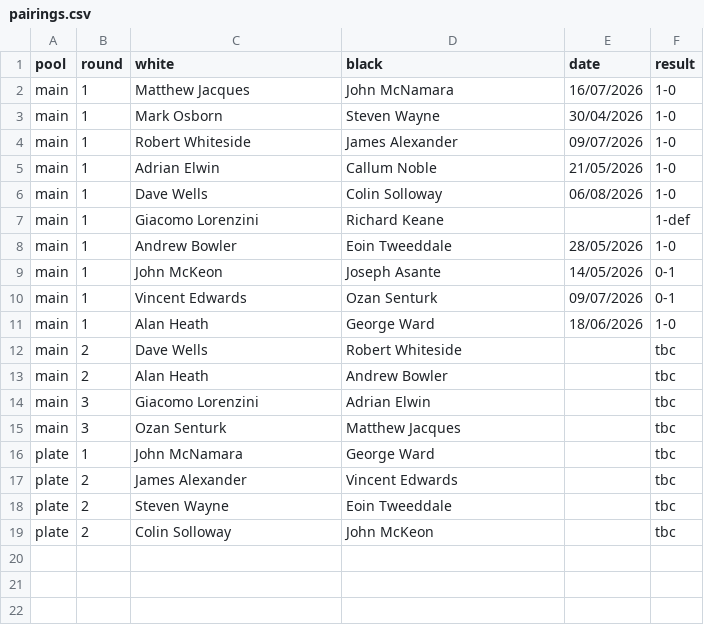
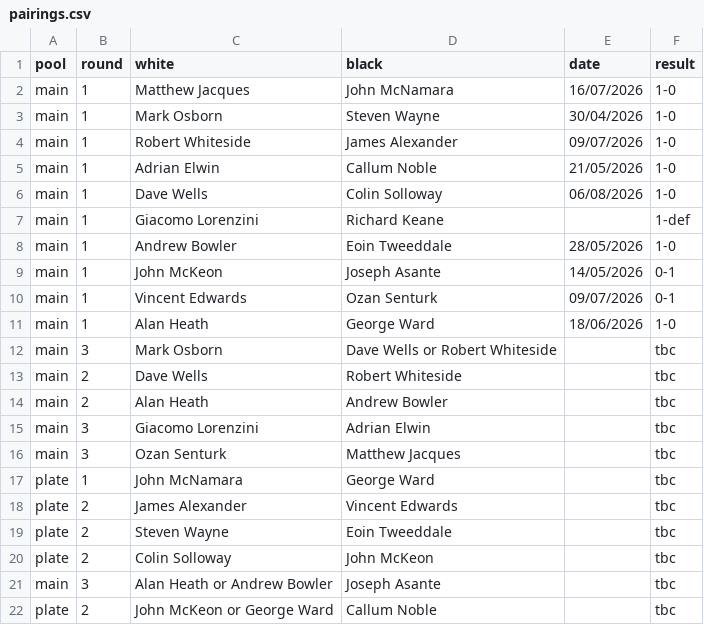
Before and after one commit to MiltonKeynesChessClub/clubwebsite, a CSV file: _data/results/internal/2026/openko/pairings.csv, drawn as a sheet.

Commit message:
More results

```diff
--- a/_data/results/internal/2026/openko/pairings.csv
+++ b/_data/results/internal/2026/openko/pairings.csv
@@ -11,2 +11,3 @@ main,1,Vincent Edwards,Ozan Senturk,09/07/2026,0-1
 main,1,Alan Heath,George Ward,18/06/2026,1-0
+main,3,Mark Osborn,Dave Wells or Robert Whiteside,,tbc
 main,2,Dave Wells,Robert Whiteside,,tbc
@@ -19 +20,3 @@ plate,2,Steven Wayne,Eoin Tweeddale,,tbc
 plate,2,Colin Solloway,John McKeon,,tbc
+main,3,Alan Heath or Andrew Bowler,Joseph Asante,,tbc
+plate,2,John McKeon or George Ward,Callum Noble,,tbc
```
Also changed, not shown: _data/results/internal/2026/u1800ko/pairings.csv.
